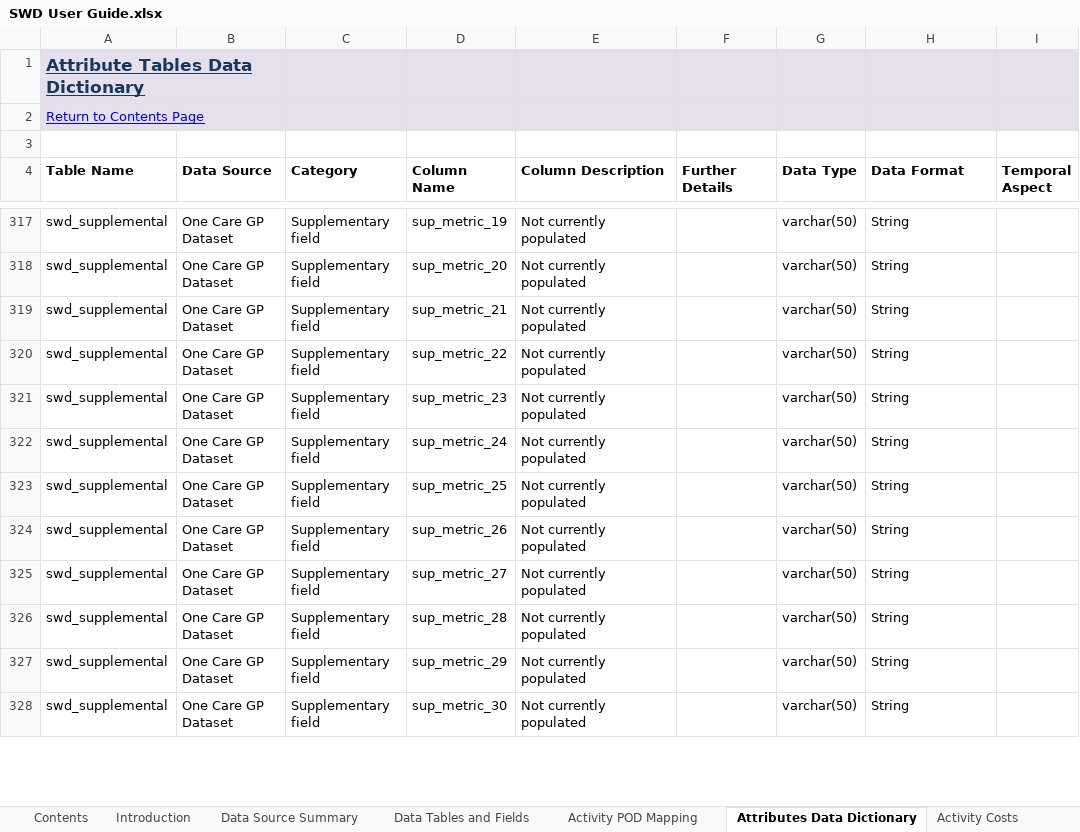
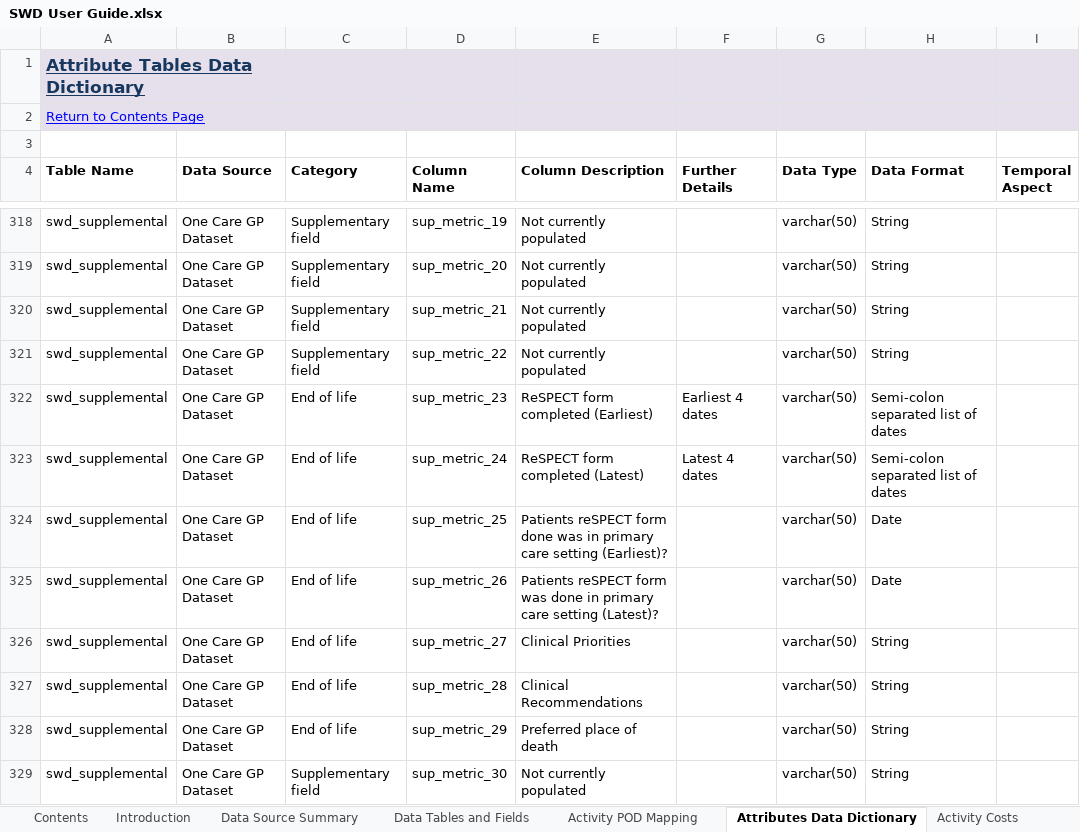
Before and after one commit to BusinessInformationBNSSG/SWD, an Excel workbook: SWD User Guide.xlsx, sheet Attributes Data Dictionary, drawn as a sheet; only a part is shown, gaps mark what is left out; values as stored, in another font and other column widths than the file's, no borders; addresses are those after the commit; the diff covers the shown part only; the diff names each change by its address in the sheet, - before the commit and + after, or states it on an @@ line.

```diff
--- a/SWD User Guide.xlsx (sheet Attributes Data Dictionary)
+++ b/SWD User Guide.xlsx (sheet Attributes Data Dictionary)
-C322:C328 (Category): Supplementary field
+C322:C328 (Category): End of life
-E322 (Column Description): Not currently populated
+E322 (Column Description): ReSPECT form completed (Earliest)
-F322 (Further Details): (empty)
+F322 (Further Details): Earliest 4 dates
-H322:H323 (Data Format): String
+H322:H323 (Data Format): Semi-colon separated list of dates
-E323 (Column Description): Not currently populated
+E323 (Column Description): ReSPECT form completed (Latest)
-F323 (Further Details): (empty)
+F323 (Further Details): Latest 4 dates
-E324 (Column Description): Not currently populated
+E324 (Column Description): Patients reSPECT form done was in primary care setting (Earliest)?
-H324:H325 (Data Format): String
+H324:H325 (Data Format): Date
-E325 (Column Description): Not currently populated
+E325 (Column Description): Patients reSPECT form was done in primary care setting (Latest)?
-E326 (Column Description): Not currently populated
+E326 (Column Description): Clinical Priorities
-E327 (Column Description): Not currently populated
+E327 (Column Description): Clinical Recommendations
-E328 (Column Description): Not currently populated
+E328 (Column Description): Preferred place of death
```
Also changed, not shown: 1 added row and 27 edited cells elsewhere in this sheet, sheet Activity POD Mapping, sheet Issue Log, sheet Data Tables and Fields, sheet Version History, sheet Data Source Summary, sheet Glossary and Links, charts or pictures.
